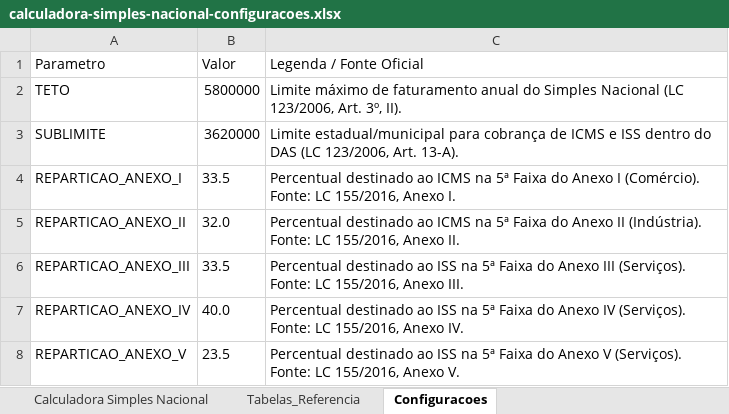
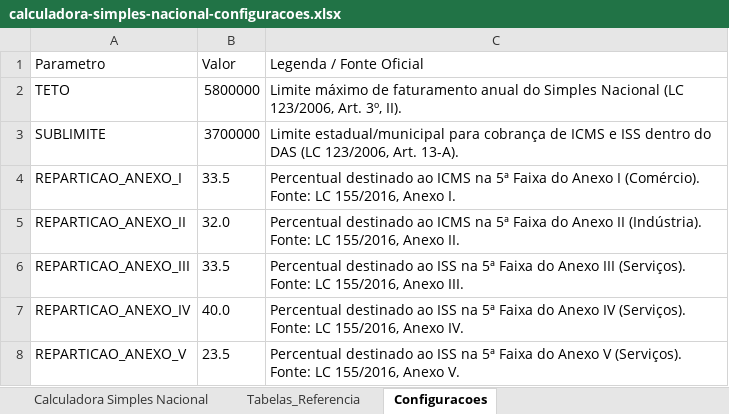
Before and after one commit to pandarosan/ContabilidadeCamiloSite, an Excel workbook: img/calculadora-simples-nacional-configuracoes.xlsx, sheet Configuracoes, drawn as a sheet; values as stored, in another font and other column widths than the file's, no borders; the diff names each change by its address in the sheet, - before the commit and + after, or states it on an @@ line.

```diff
--- a/img/calculadora-simples-nacional-configuracoes.xlsx (sheet Configuracoes)
+++ b/img/calculadora-simples-nacional-configuracoes.xlsx (sheet Configuracoes)
-B3 (Valor): 3620000
+B3 (Valor): 3700000
```
Also changed, not shown: sheet Tabelas_Referencia, formulas that keep their value.
